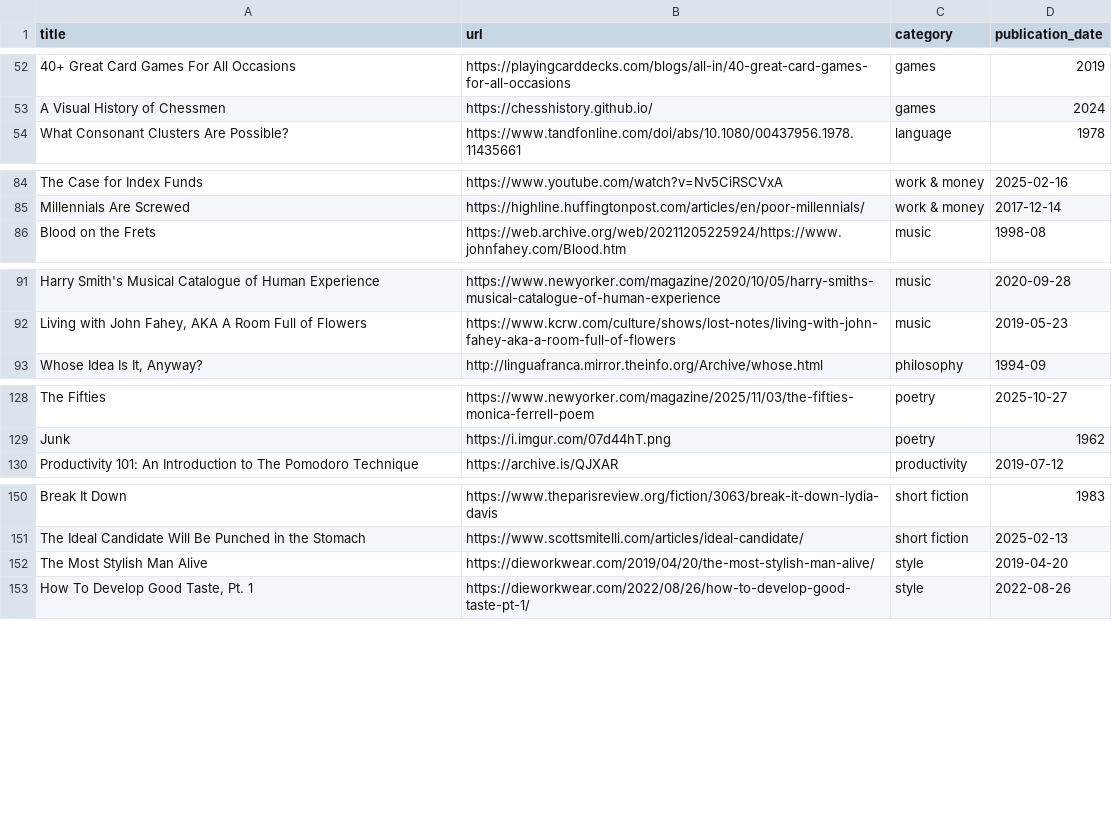
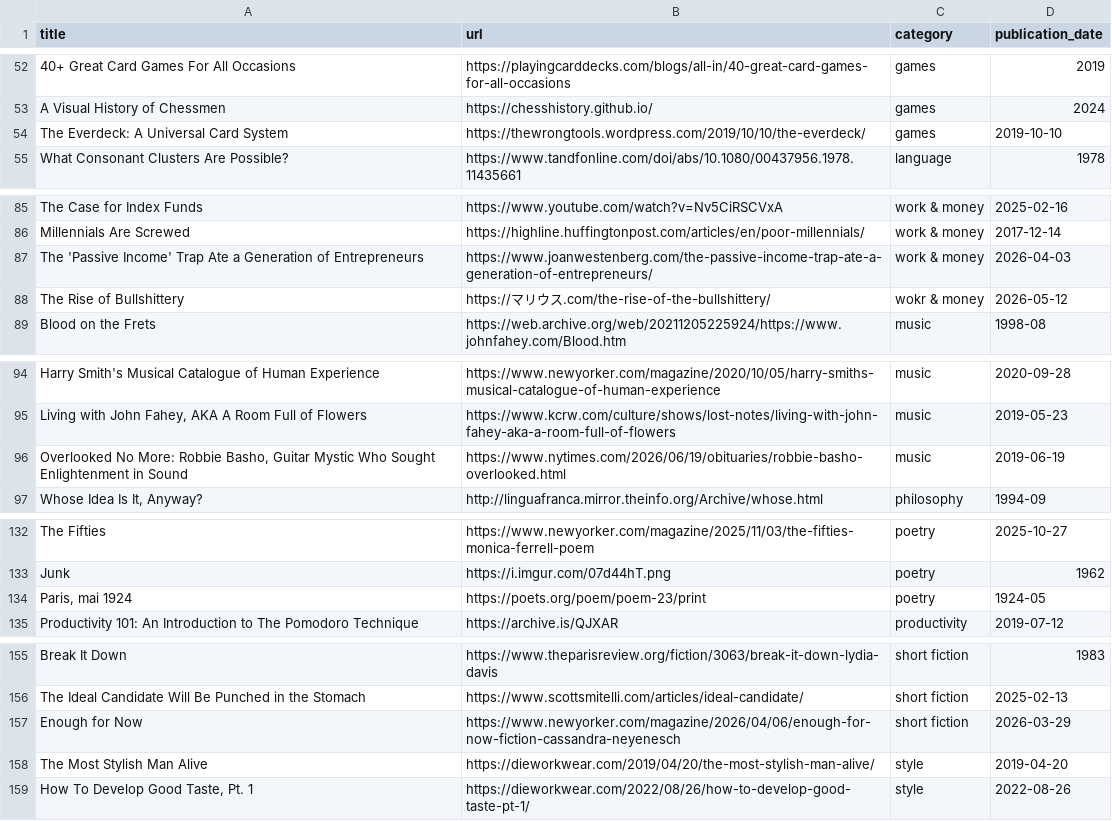
Before and after one commit to jdonland/bookmarks, a CSV file: bookmarks.csv, drawn as a sheet; only a part is shown, gaps mark what is left out; the diff covers the shown part only; the diff names each change by its address in the sheet, - before the commit and + after, or states it on an @@ line.

Commit message:
everdeck, arabic typography, robbie basho

```diff
--- a/bookmarks.csv
+++ b/bookmarks.csv
+row 54: The Everdeck: A Universal Card System | https://thewrongtools.wordpress.com/2019/10/10/the-everdeck/ | games | 2019-10-10
+row 87: The 'Passive Income' Trap Ate a Generation of Entrepreneurs | https://www.joanwestenberg.com/the-passive-income-trap-ate-a-generation-of-entrepreneurs/ | work & money | 2026-04-03
+row 88: The Rise of Bullshittery | https://マリウス.com/the-rise-of-the-bullshittery/ | wokr & money | 2026-05-12
+row 96: Overlooked No More: Robbie Basho, Guitar Mystic Who Sought Enlightenment in Sound | https://www.nytimes.com/2026/06/19/obituaries/robbie-basho-overlooked.html | music | 2019-06-19
+row 134: Paris, mai 1924 | https://poets.org/poem/poem-23/print | poetry | 1924-05
+row 157: Enough for Now | https://www.newyorker.com/magazine/2026/04/06/enough-for-now-fiction-cassandra-neyenesch | short fiction | 2026-03-29
```
Also changed, not shown: 2 added rows elsewhere in this file, 1 other file.
